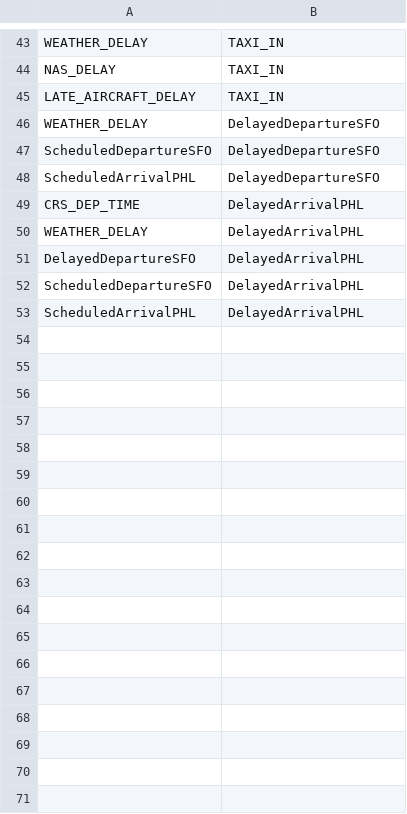
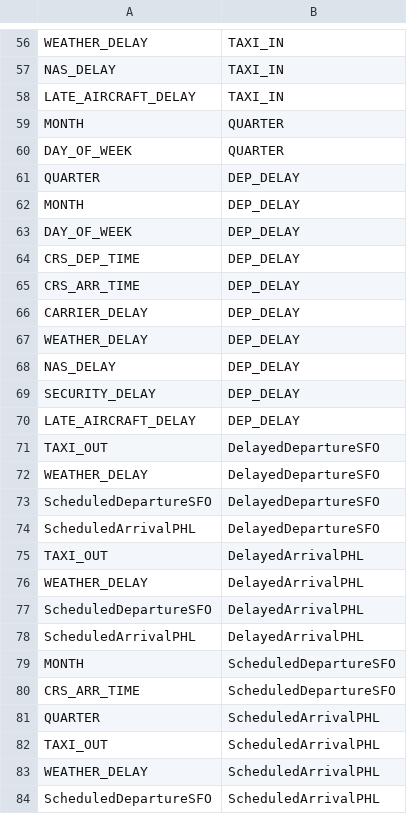
Before and after one commit to dy-choi/Flight-Delay-Analysis, a CSV file: edges.csv, drawn as a sheet; only a part is shown, gaps mark what is left out; the diff covers the shown part only.

```diff
--- a/edges.csv
+++ b/edges.csv
@@ -45,2 +58,15 @@ NAS_DELAY,TAXI_IN
 LATE_AIRCRAFT_DELAY,TAXI_IN
+MONTH,QUARTER
+DAY_OF_WEEK,QUARTER
+QUARTER,DEP_DELAY
+MONTH,DEP_DELAY
+DAY_OF_WEEK,DEP_DELAY
+CRS_DEP_TIME,DEP_DELAY
+CRS_ARR_TIME,DEP_DELAY
+CARRIER_DELAY,DEP_DELAY
+WEATHER_DELAY,DEP_DELAY
+NAS_DELAY,DEP_DELAY
+SECURITY_DELAY,DEP_DELAY
+LATE_AIRCRAFT_DELAY,DEP_DELAY
+TAXI_OUT,DelayedDepartureSFO
 WEATHER_DELAY,DelayedDepartureSFO
@@ -48,6 +74,11 @@ ScheduledDepartureSFO,DelayedDepartureSFO
 ScheduledArrivalPHL,DelayedDepartureSFO
-CRS_DEP_TIME,DelayedArrivalPHL
+TAXI_OUT,DelayedArrivalPHL
 WEATHER_DELAY,DelayedArrivalPHL
-DelayedDepartureSFO,DelayedArrivalPHL
 ScheduledDepartureSFO,DelayedArrivalPHL
 ScheduledArrivalPHL,DelayedArrivalPHL
+MONTH,ScheduledDepartureSFO
+CRS_ARR_TIME,ScheduledDepartureSFO
+QUARTER,ScheduledArrivalPHL
+TAXI_OUT,ScheduledArrivalPHL
+WEATHER_DELAY,ScheduledArrivalPHL
+ScheduledDepartureSFO,ScheduledArrivalPHL
```
Also changed, not shown: 19 added rows, 2 removed rows and 10 edited cells elsewhere in this file, full_data.csv, nodes.csv, 7 other files.
